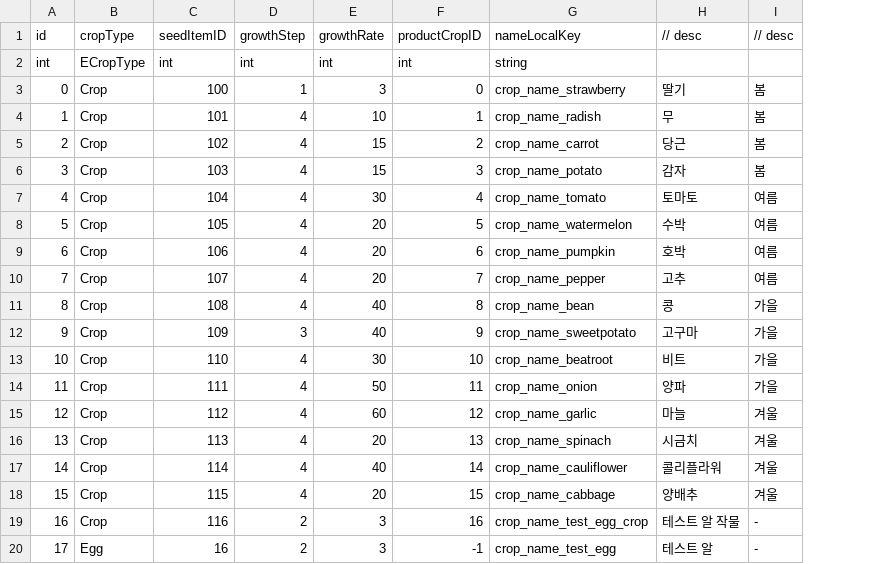
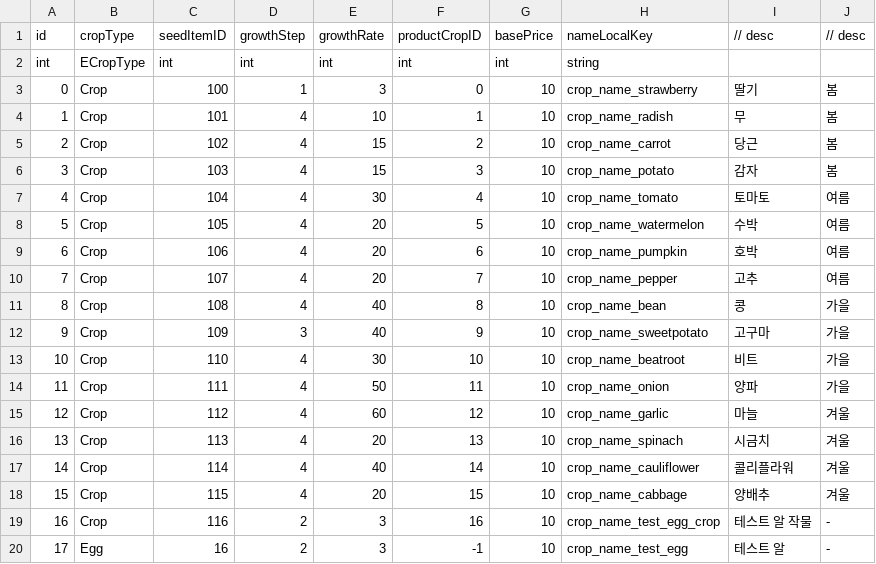
Before and after one commit to ssal-bab/ProjectF, a TSV file: DataTable/CropTable.tsv, drawn as a sheet; the diff names each change by its address in the sheet, - before the commit and + after, or states it on an @@ line.

Commit message:
crop storage ui

```diff
--- a/DataTable/CropTable.tsv
+++ b/DataTable/CropTable.tsv
+column G (basePrice), rows 2-20: int | 10 | 10 | 10 | 10 | 10 | 10 | 10 | 10 | 10 | 10 | 10 | 10 | 10 | 10 | 10 | 10 | 10 | 10
```
Also changed, not shown: 40 other files.
